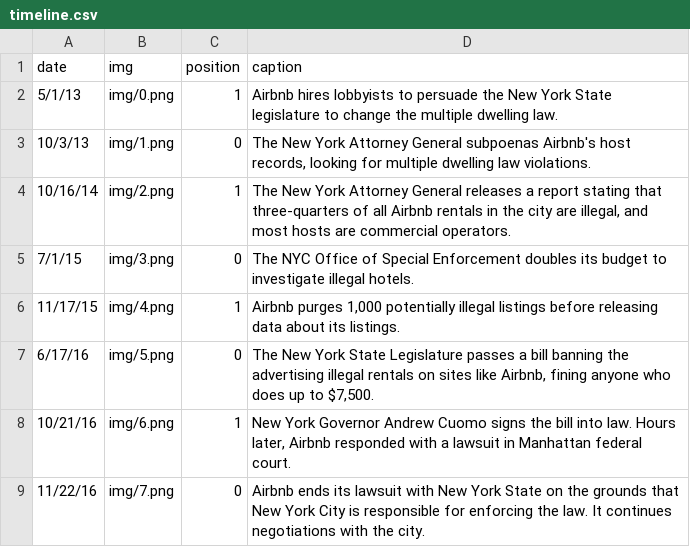
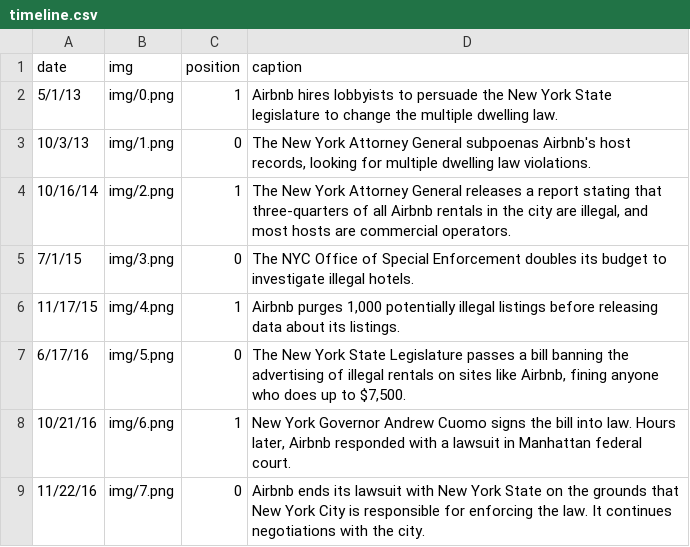
Before and after one commit to mkane12/CS171_Final_Project, a CSV file: data/timeline.csv, drawn as a sheet.

Commit message:
timeline fix

```diff
--- a/data/timeline.csv
+++ b/data/timeline.csv
@@ -6,3 +6,3 @@ date,img,position,caption
 11/17/15,img/4.png,1,"Airbnb purges 1,000 potentially illegal listings before releasing data about its listings."
-6/17/16,img/5.png,0,"The New York State Legislature passes a bill banning the advertising illegal rentals on sites like Airbnb, fining anyone who does up to $7,500."
+6/17/16,img/5.png,0,"The New York State Legislature passes a bill banning the advertising of illegal rentals on sites like Airbnb, fining anyone who does up to $7,500."
 10/21/16,img/6.png,1,"New York Governor Andrew Cuomo signs the bill into law. Hours later, Airbnb responded with a lawsuit in Manhattan federal court."
```
Also changed, not shown: 2 other files.
